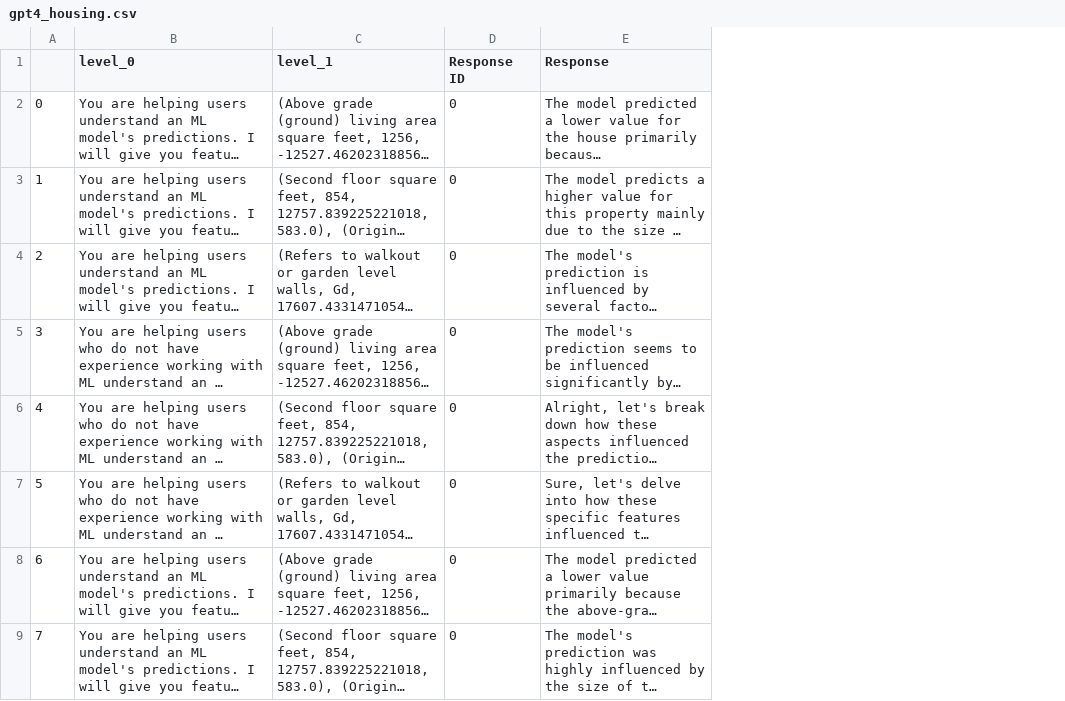
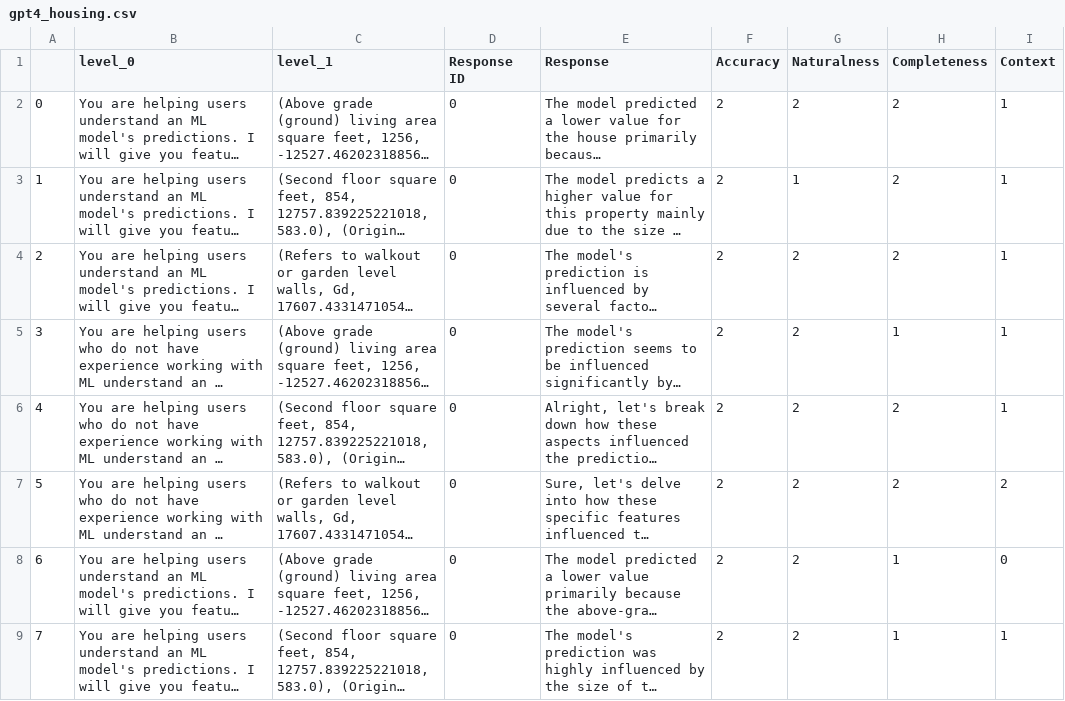
Before and after one commit to sibyl-dev/Explingo, a CSV file: prompt-tuning-experiment/gpt4_housing.csv, drawn as a sheet; only a part is shown; long unchanged cells end in …; the diff names each change by its address in the sheet, - before the commit and + after, or states it on an @@ line.

Commit message:
Progress on gpt4 results

```diff
--- a/prompt-tuning-experiment/gpt4_housing.csv
+++ b/prompt-tuning-experiment/gpt4_housing.csv
+column F (Accuracy), rows 2-9: all 2
+column G (Naturalness), rows 2-9: 2 | 1 | 2 | 2 | 2 | 2 | 2 | 2
+column H (Completeness), rows 2-9: 2 | 2 | 2 | 1 | 2 | 2 | 1 | 1
+column I (Context), rows 2-9: 1 | 1 | 1 | 1 | 1 | 2 | 0 | 1
```
